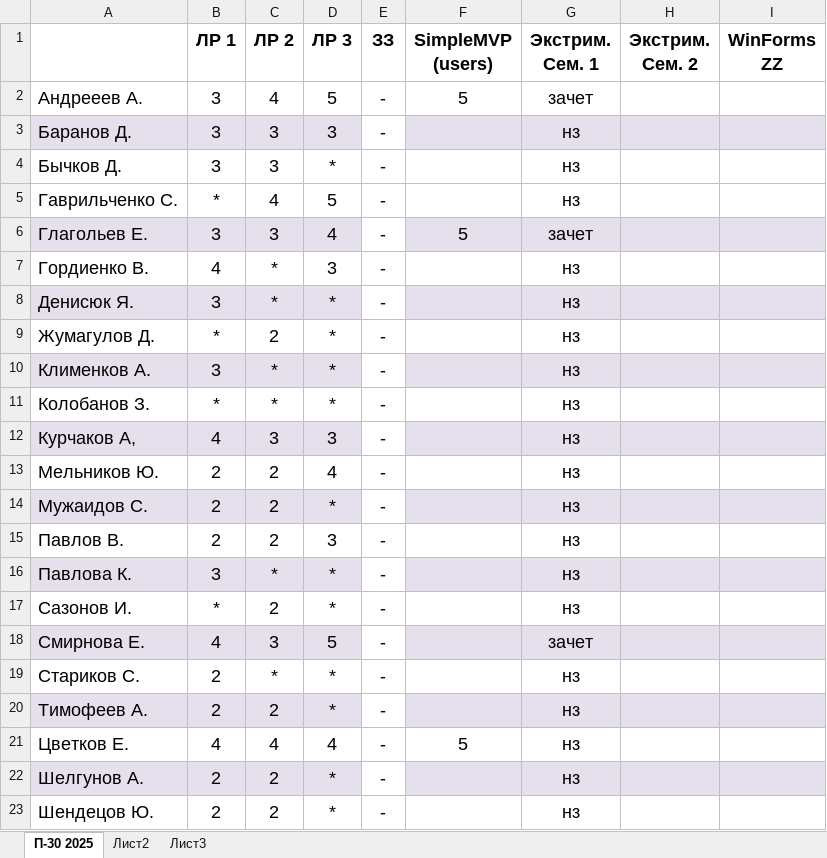
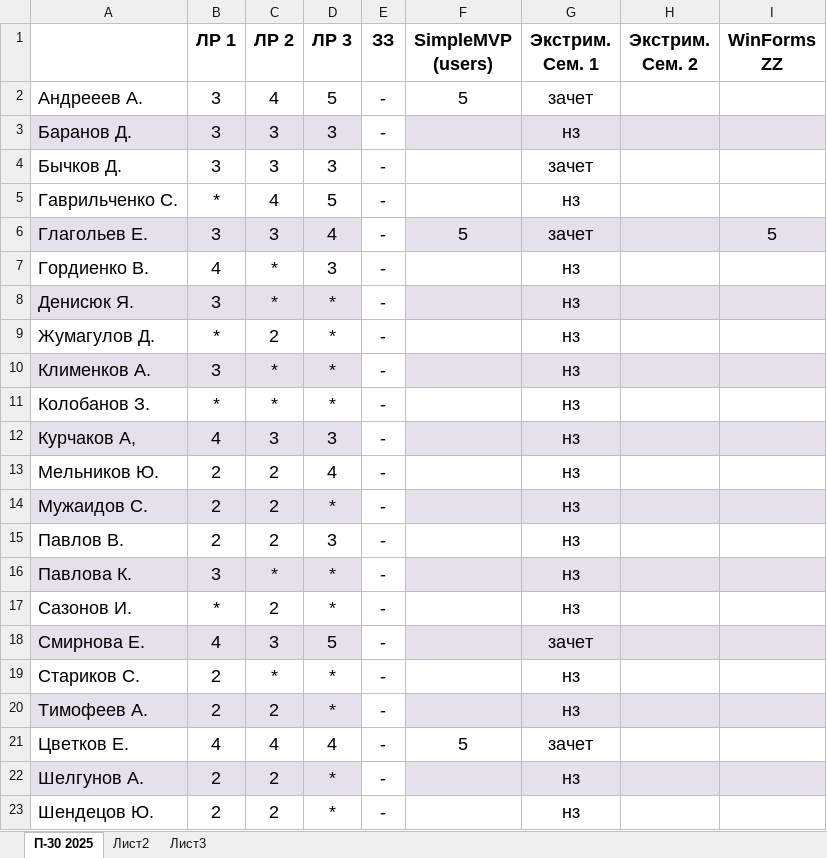
Before and after one commit to testAlexB/testRepo, an Excel workbook: Состояние МДК 01.01.xlsx, sheet П-30 2025, drawn as a sheet; only a part is shown; values as stored, in another font and other column widths than the file's, no borders; the diff names each change by its address in the sheet, - before the commit and + after, or states it on an @@ line.

Commit message:
проверка ЛР

```diff
--- a/Состояние МДК 01.01.xlsx (sheet П-30 2025)
+++ b/Состояние МДК 01.01.xlsx (sheet П-30 2025)
-D4 (ЛР 3): *
+D4 (ЛР 3): 3
-G4 (Экстрим. Сем. 1): нз
+G4 (Экстрим. Сем. 1): зачет
-I6 (WinForms ZZ): (empty)
+I6 (WinForms ZZ): 5
-G21 (Экстрим. Сем. 1): нз
+G21 (Экстрим. Сем. 1): зачет
```
